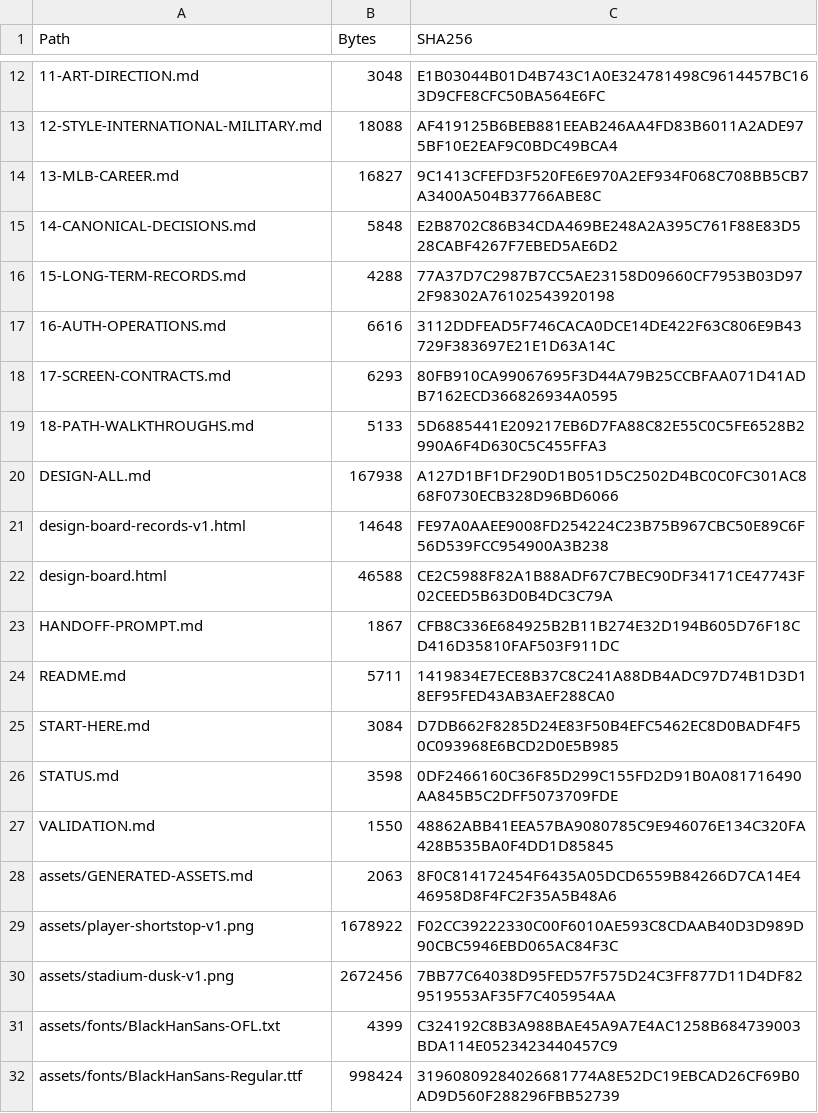
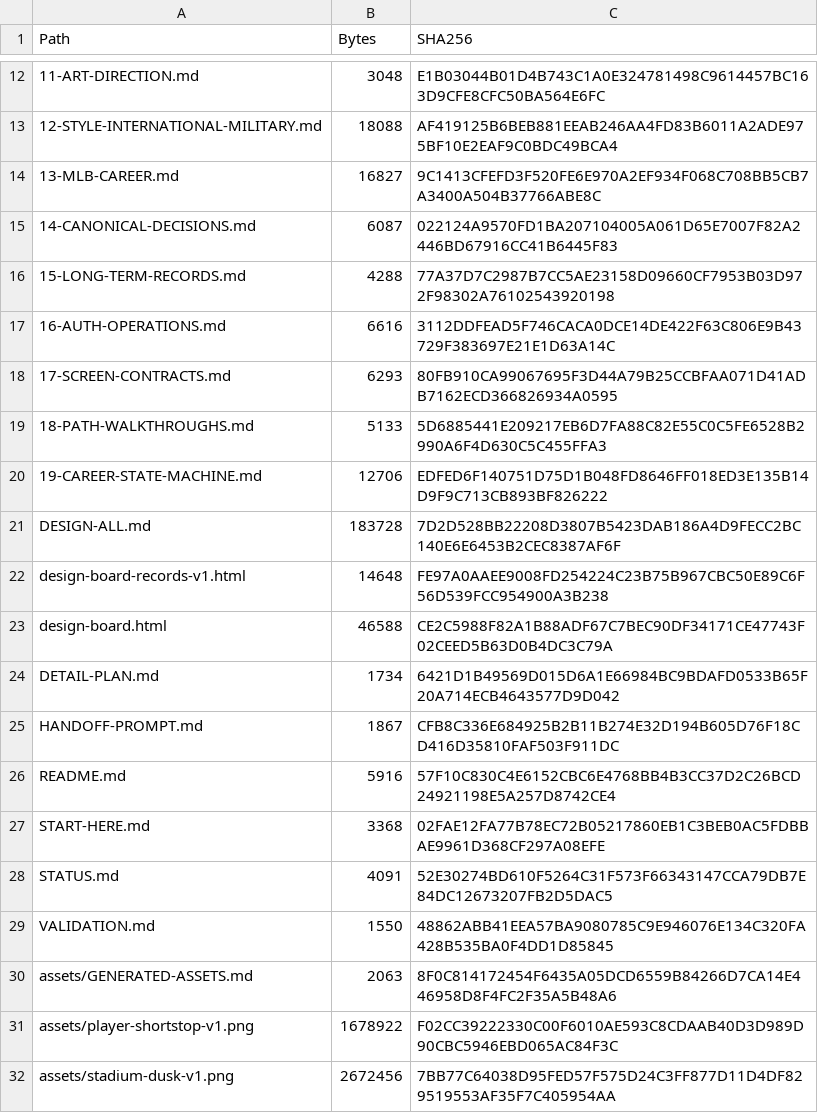
Before and after one commit to bossxor/baseball_Career, a CSV file: docs/design/MANIFEST-SHA256.csv, drawn as a sheet; only a part is shown, gaps mark what is left out; the shorter side is filled out with more unchanged rows; addresses are those after the commit; the diff names each change by its address in the sheet, - before the commit and + after, or states it on an @@ line.

Commit message:
docs(career): define state transition contract

```diff
--- a/docs/design/MANIFEST-SHA256.csv
+++ b/docs/design/MANIFEST-SHA256.csv
-B15 (Bytes): 5848
+B15 (Bytes): 6087
-C15 (SHA256): E2B8702C86B34CDA469BE248A2A395C761F88E83D528CABF4267F7EBED5AE6D2
+C15 (SHA256): 022124A9570FD1BA207104005A061D65E7007F82A2446BD67916CC41B6445F83
+row 20: 19-CAREER-STATE-MACHINE.md | 12706 | EDFED6F140751D75D1B048FD8646FF018ED3E135B14D9F9C713CB893BF826222
-B21 (Bytes): 167938
+B21 (Bytes): 183728
-C21 (SHA256): A127D1BF1DF290D1B051D5C2502D4BC0C0FC301AC868F0730ECB328D96BD6066
+C21 (SHA256): 7D2D528BB22208D3807B5423DAB186A4D9FECC2BC140E6E6453B2CEC8387AF6F
+row 24: DETAIL-PLAN.md | 1734 | 6421D1B49569D015D6A1E66984BC9BDAFD0533B65F20A714ECB4643577D9D042
-B26 (Bytes): 5711
+B26 (Bytes): 5916
-C26 (SHA256): 1419834E7ECE8B37C8C241A88DB4ADC97D74B1D3D18EF95FED43AB3AEF288CA0
+C26 (SHA256): 57F10C830C4E6152CBC6E4768BB4B3CC37D2C26BCD24921198E5A257D8742CE4
-B27 (Bytes): 3084
+B27 (Bytes): 3368
-C27 (SHA256): D7DB662F8285D24E83F50B4EFC5462EC8D0BADF4F50C093968E6BCD2D0E5B985
+C27 (SHA256): 02FAE12FA77B78EC72B05217860EB1C3BEB0AC5FDBBAE9961D368CF297A08EFE
-B28 (Bytes): 3598
+B28 (Bytes): 4091
-C28 (SHA256): 0DF2466160C36F85D299C155FD2D91B0A081716490AA845B5C2DFF5073709FDE
+C28 (SHA256): 52E30274BD610F5264C31F573F66343147CCA79DB7E84DC12673207FB2D5DAC5
```
Also changed, not shown: 7 other files.
